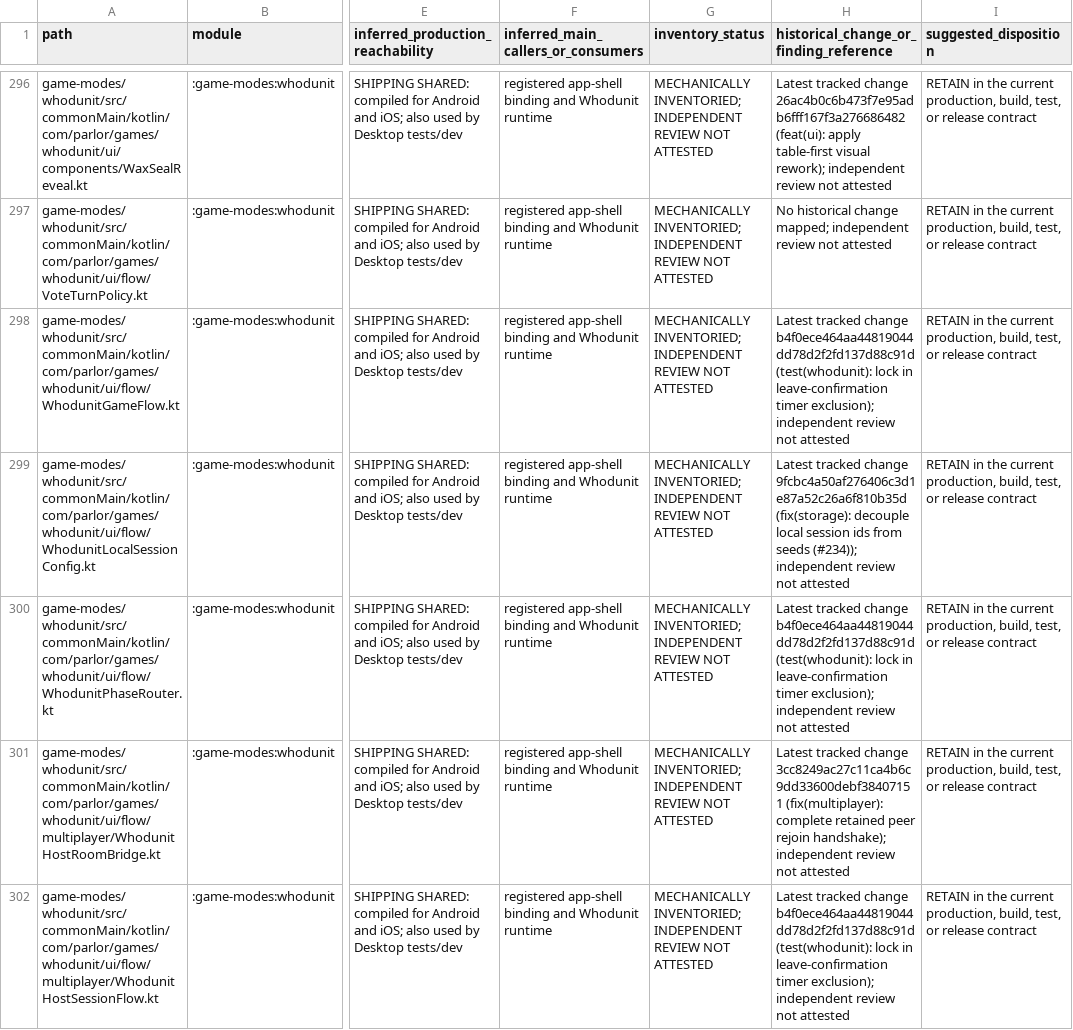
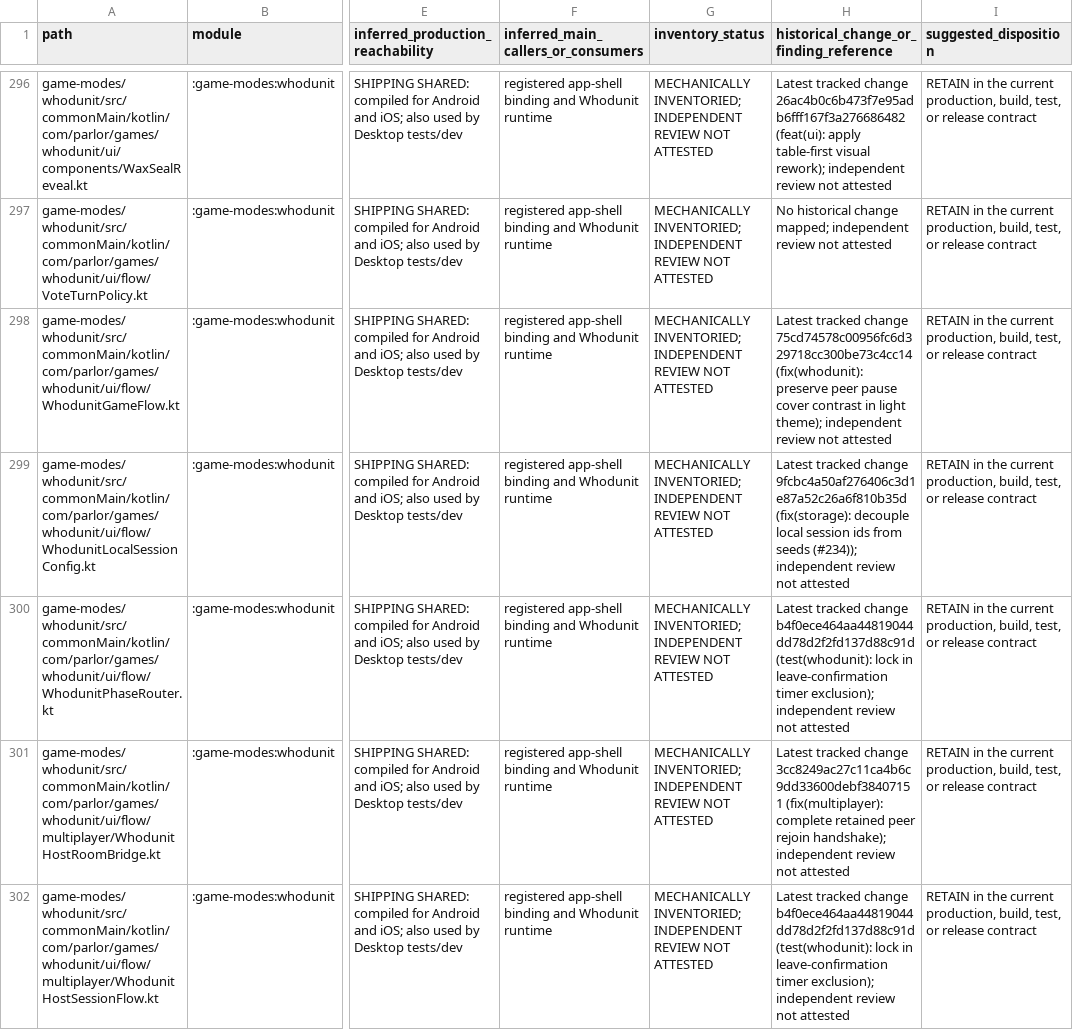
Before and after one commit to Apdelrahman1911/parlor, a CSV file: docs/review/INDEPENDENT_REVIEW_INVENTORY.csv, drawn as a sheet; only a part is shown, gaps mark what is left out; the diff covers the shown part only; the diff names each change by its address in the sheet, - before the commit and + after, or states it on an @@ line.

Commit message:
docs(review): refresh inventory after peer cover correction

```diff
--- a/docs/review/INDEPENDENT_REVIEW_INVENTORY.csv
+++ b/docs/review/INDEPENDENT_REVIEW_INVENTORY.csv
-H298: …tracked change b4f0ece464aa44819044dd78d2f2fd137d88c91d (test(whodunit): lock in leave-confirmation timer exclusion); independent review…
+H298: …tracked change 75cd74578c00956fc6d329718cc300be73c4cc14 (fix(whodunit): preserve peer pause cover contrast in light theme); independent review…
```
Also changed, not shown: 1 added row elsewhere in this file.
